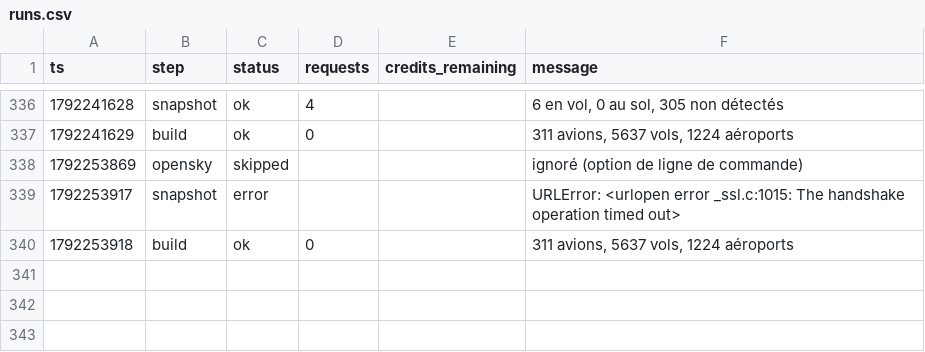
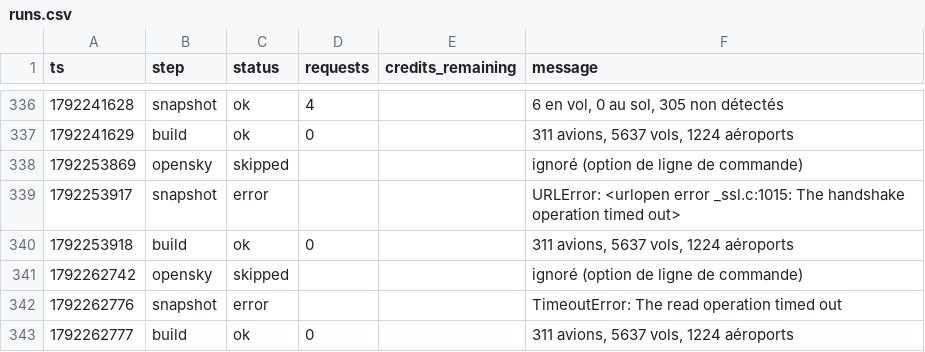
Before and after one commit to phelelep/Jet_Scrapper, a CSV file: data/runs.csv, drawn as a sheet; only a part is shown, gaps mark what is left out; the diff names each change by its address in the sheet, - before the commit and + after, or states it on an @@ line.

```diff
--- a/data/runs.csv
+++ b/data/runs.csv
+row 341: 1792262742 | opensky | skipped |  |  | ignoré (option de ligne de commande)
+row 342: 1792262776 | snapshot | error |  |  | TimeoutError: The read operation timed out
+row 343: 1792262777 | build | ok | 0 |  | 311 avions, 5637 vols, 1224 aéroports
```
